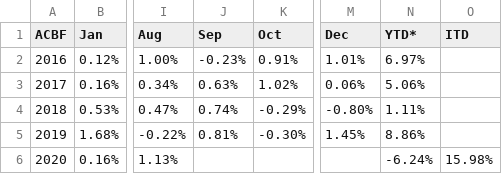
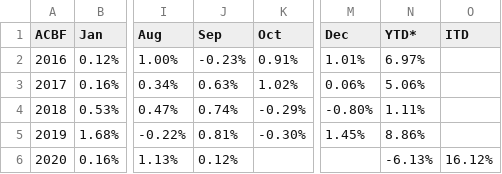
Before and after one commit to MuhmmadHamzatahir/altanawealth, a CSV file: assets/chart-data/acbf_monthly_perf_ALTCBOU.csv, drawn as a sheet; only a part is shown, gaps mark what is left out; the diff names each change by its address in the sheet, - before the commit and + after, or states it on an @@ line.

Commit message:
Upload: assets/chart-data/acbf_monthly_perf_ALTCBOU.csv

```diff
--- a/assets/chart-data/acbf_monthly_perf_ALTCBOU.csv
+++ b/assets/chart-data/acbf_monthly_perf_ALTCBOU.csv
-J6 (Sep): (empty)
+J6 (Sep): 0.12%
-N6 (YTD*): -6.24%
+N6 (YTD*): -6.13%
-O6 (ITD): 15.98%
+O6 (ITD): 16.12%
```
